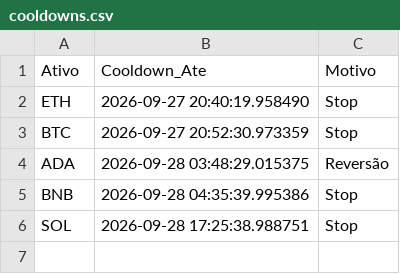
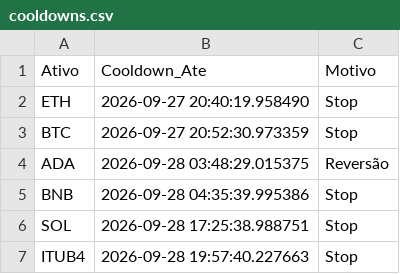
Before and after one commit to Fellipe628/Robo-trader-, a CSV file: cooldowns.csv, drawn as a sheet.

```diff
--- a/cooldowns.csv
+++ b/cooldowns.csv
@@ -6 +6,2 @@ BNB,2026-09-28 04:35:39.995386,Stop
 SOL,2026-09-28 17:25:38.988751,Stop
+ITUB4,2026-09-28 19:57:40.227663,Stop
```
Also changed, not shown: historico_sinais.csv, portfolio.csv, 2 other files.
